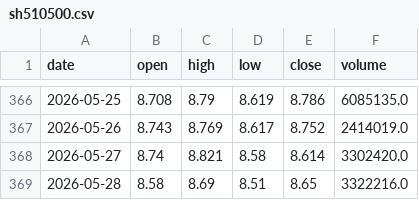
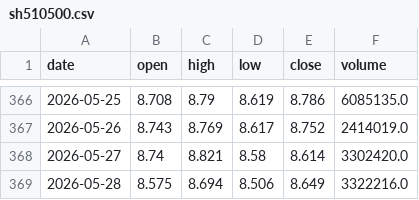
Before and after one commit to chenqing24/etf-quant-strategy, a CSV file: etf_data_live/sh510500.csv, drawn as a sheet; only a part is shown, gaps mark what is left out.

```diff
--- a/etf_data_live/sh510500.csv
+++ b/etf_data_live/sh510500.csv
@@ -368,2 +368,2 @@ date,open,high,low,close,volume
 2026-05-27,8.74,8.821,8.58,8.614,3302420.0
-2026-05-28,8.58,8.69,8.51,8.65,3322216.0
+2026-05-28,8.575,8.694,8.506,8.649,3322216.0
```
Also changed, not shown: etf_data_live/sh510050.csv, etf_data_live/sh512010.csv, 35 other files.
